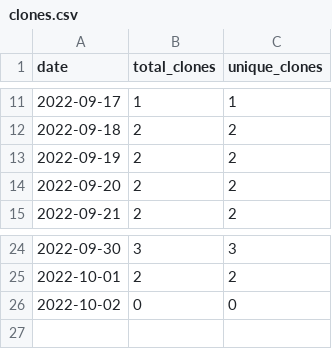
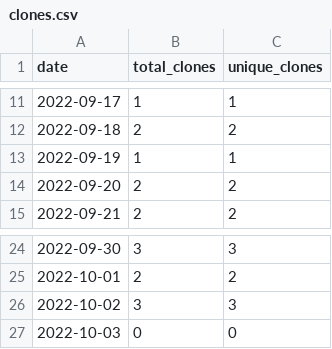
Before and after one commit to MatthewBentz/Comp3220, a CSV file: .traffic/clones.csv, drawn as a sheet; only a part is shown, gaps mark what is left out.

Commit message:
Updating repository traffic graph

```diff
--- a/.traffic/clones.csv
+++ b/.traffic/clones.csv
@@ -12,3 +12,3 @@ date,total_clones,unique_clones
 2022-09-18,2,2
-2022-09-19,2,2
+2022-09-19,1,1
 2022-09-20,2,2
@@ -25,2 +25,3 @@ date,total_clones,unique_clones
 2022-10-01,2,2
-2022-10-02,0,0
+2022-10-02,3,3
+2022-10-03,0,0
```
Also changed, not shown: .traffic/views.csv, 3 other files.
